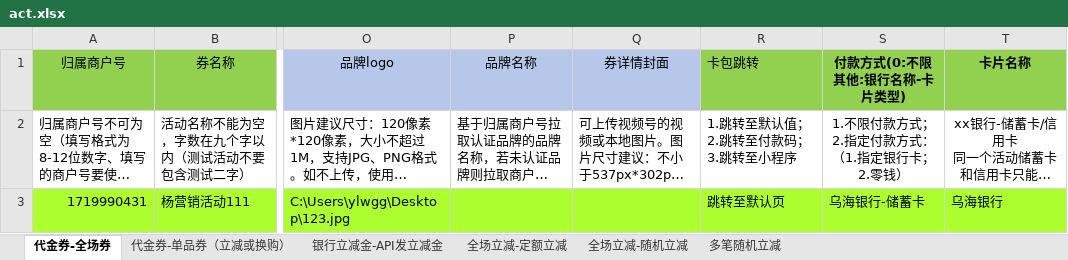
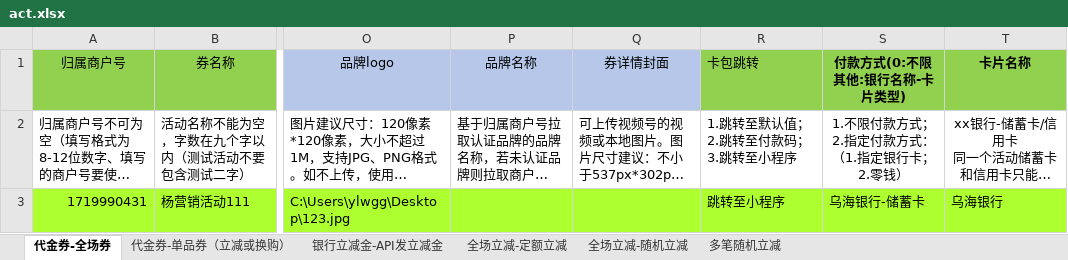
Before and after one commit to ylw1997/pad-backup-restore, an Excel workbook: act.xlsx, sheet 代金券-全场券, drawn as a sheet; only a part is shown, gaps mark what is left out; long unchanged cells end in …; values as stored, in another font and other column widths than the file's, no borders; charts and pictures not drawn; the diff names each change by its address in the sheet, - before the commit and + after, or states it on an @@ line.

```diff
--- a/act.xlsx (sheet 代金券-全场券)
+++ b/act.xlsx (sheet 代金券-全场券)
-R3 (卡包跳转): 跳转至默认页
+R3 (卡包跳转): 跳转至小程序
```
Also changed, not shown: 3 other files.
